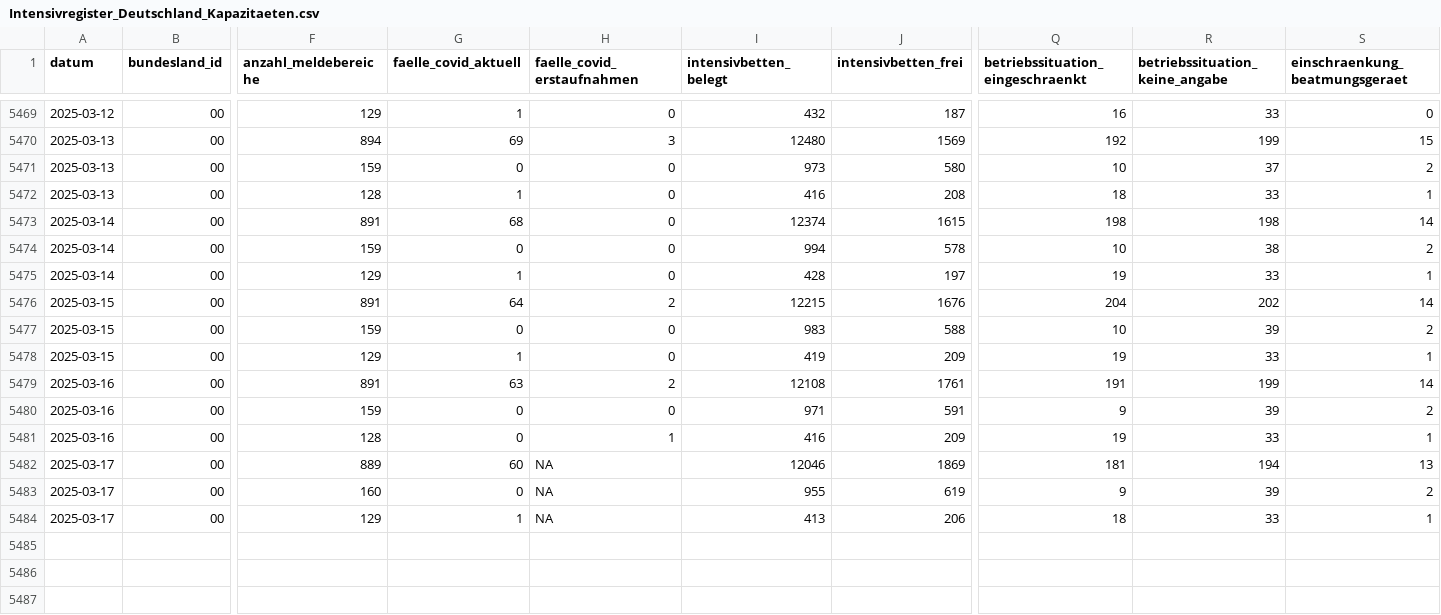
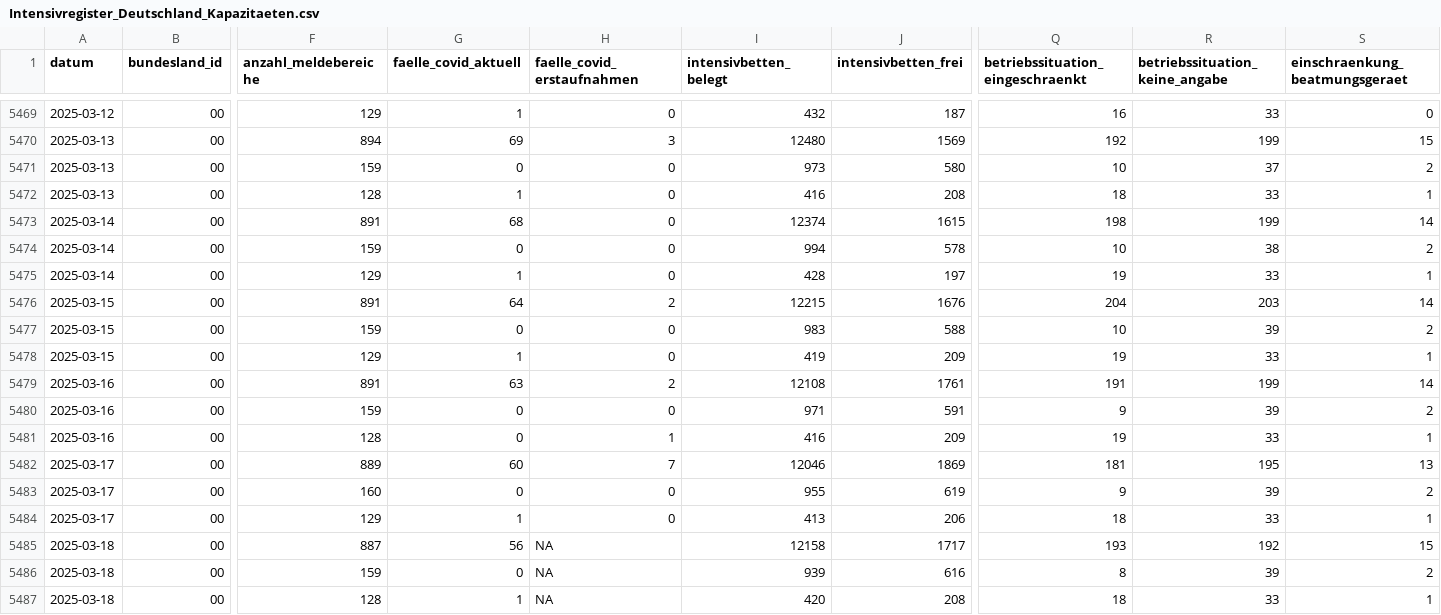
Before and after one commit to robert-koch-institut/Intensivkapazitaeten_und_COVID-19-Intensivbettenbelegung_in_Deutschland, a CSV file: Intensivregister_Deutschland_Kapazitaeten.csv, drawn as a sheet; only a part is shown, gaps mark what is left out; rows hold the shown columns only; the diff names each change by its address in the sheet, - before the commit and + after, or states it on an @@ line.

```diff
--- a/Intensivregister_Deutschland_Kapazitaeten.csv
+++ b/Intensivregister_Deutschland_Kapazitaeten.csv
-R5473 (betriebssituation_keine_angabe): 198
+R5473 (betriebssituation_keine_angabe): 199
-R5476 (betriebssituation_keine_angabe): 202
+R5476 (betriebssituation_keine_angabe): 203
-H5482 (faelle_covid_erstaufnahmen): NA
+H5482 (faelle_covid_erstaufnahmen): 7
-R5482 (betriebssituation_keine_angabe): 194
+R5482 (betriebssituation_keine_angabe): 195
-H5483:H5484 (faelle_covid_erstaufnahmen): NA
+H5483:H5484 (faelle_covid_erstaufnahmen): 0
+row 5485: 2025-03-18 | 00 | 887 | 56 | NA | 12158 | 1717 | 193 | 192 | 15
+row 5486: 2025-03-18 | 00 | 159 | 0 | NA | 939 | 616 | 8 | 39 | 2
+row 5487: 2025-03-18 | 00 | 128 | 1 | NA | 420 | 208 | 18 | 33 | 1
```
Also changed, not shown: Intensivregister_Deutschland_Altersgruppen.csv, 8 other files.
